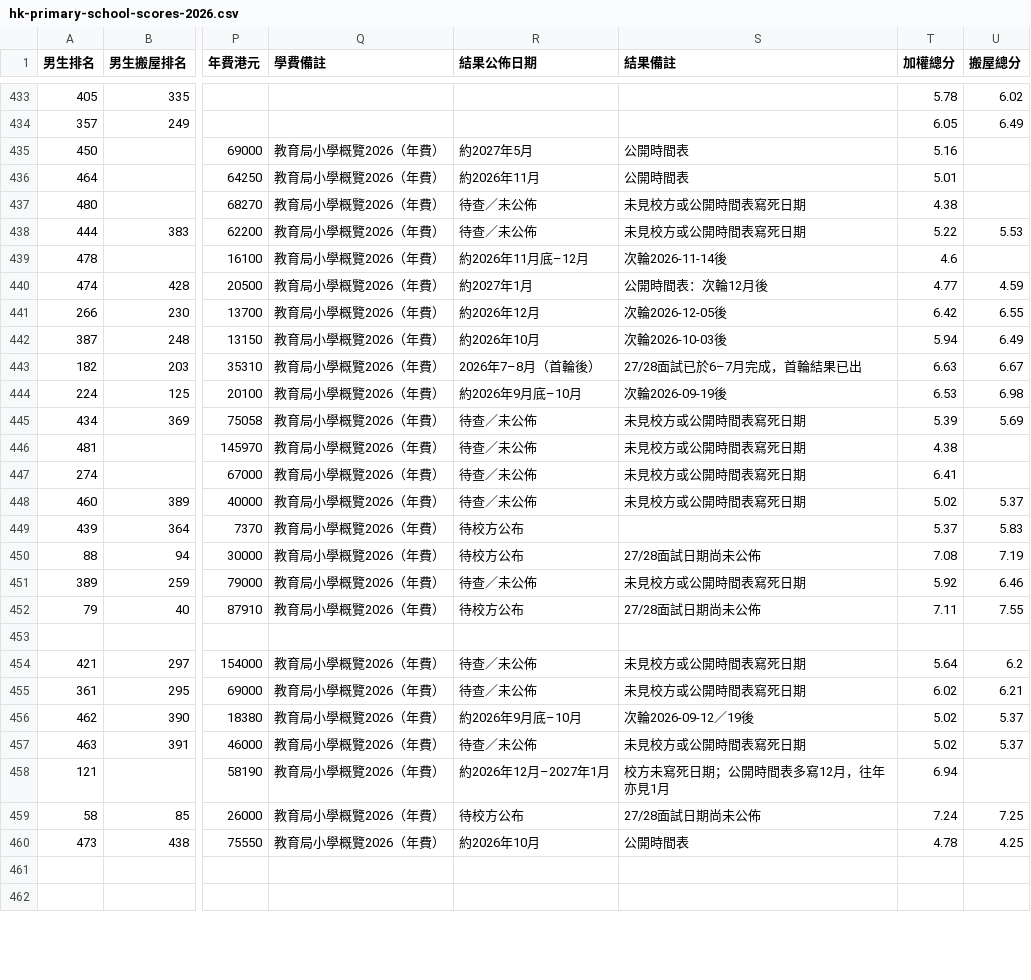
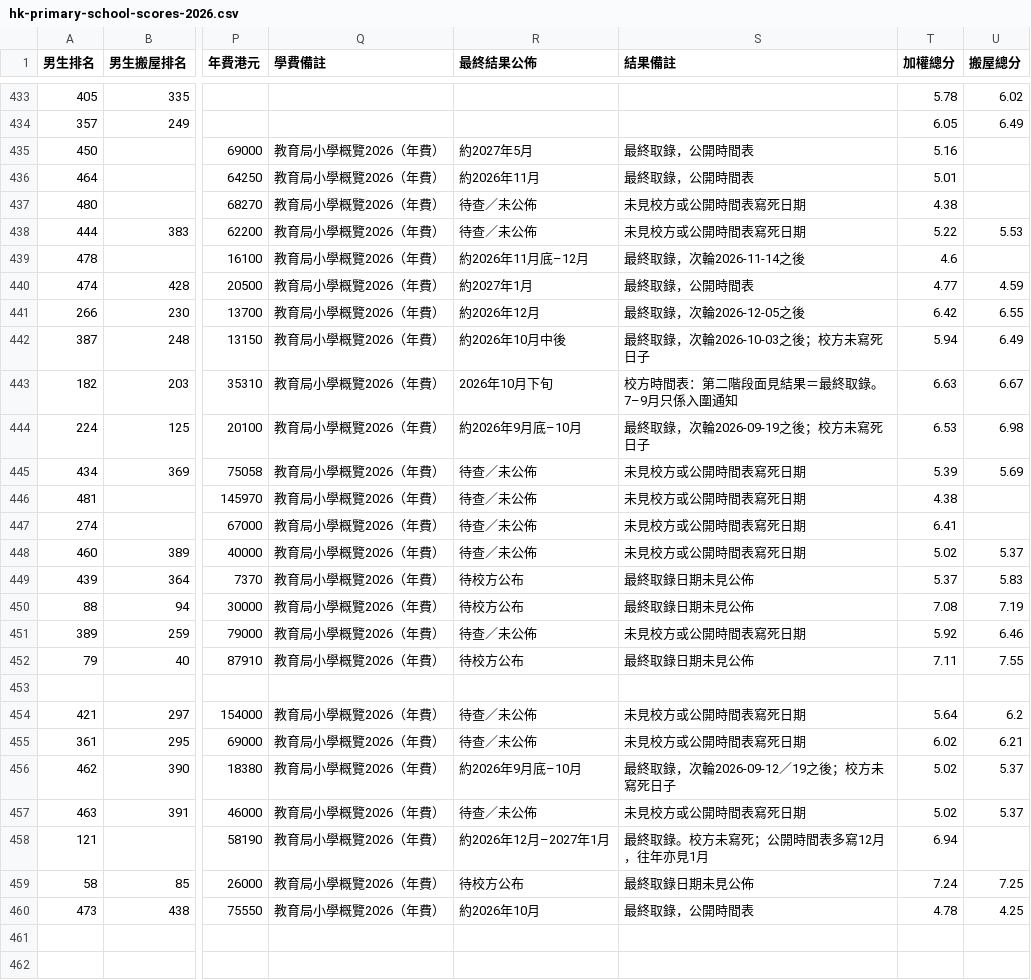
Before and after one commit to ZackYuen/ZiZiPrimaryPrep, a CSV file: docs/hk-primary-school-scores-2026.csv, drawn as a sheet; only a part is shown, gaps mark what is left out; the diff covers the shown part only; the diff names each change by its address in the sheet, - before the commit and + after, or states it on an @@ line.

```diff
--- a/docs/hk-primary-school-scores-2026.csv
+++ b/docs/hk-primary-school-scores-2026.csv
-R1: 結果公佈日期
+R1: 最終結果公佈
-S435:S436 (結果備註): 公開時間表
+S435:S436 (結果備註): 最終取錄，公開時間表
-S439 (結果備註): 次輪2026-11-14後
+S439 (結果備註): 最終取錄，次輪2026-11-14之後
-S440 (結果備註): 公開時間表：次輪12月後
+S440 (結果備註): 最終取錄，公開時間表
-S441 (結果備註): 次輪2026-12-05後
+S441 (結果備註): 最終取錄，次輪2026-12-05之後
-R442 (最終結果公佈): 約2026年10月
+R442 (最終結果公佈): 約2026年10月中後
-S442 (結果備註): 次輪2026-10-03後
+S442 (結果備註): 最終取錄，次輪2026-10-03之後；校方未寫死日子
-R443 (最終結果公佈): 2026年7–8月（首輪後）
+R443 (最終結果公佈): 2026年10月下旬
-S443 (結果備註): 27/28面試已於6–7月完成，首輪結果已出
+S443 (結果備註): 校方時間表：第二階段面見結果＝最終取錄。7–9月只係入圍通知
-S444 (結果備註): 次輪2026-09-19後
+S444 (結果備註): 最終取錄，次輪2026-09-19之後；校方未寫死日子
-S449 (結果備註): (empty)
+S449 (結果備註): 最終取錄日期未見公佈
-S450 (結果備註): 27/28面試日期尚未公佈
+S450 (結果備註): 最終取錄日期未見公佈
-S452 (結果備註): 27/28面試日期尚未公佈
+S452 (結果備註): 最終取錄日期未見公佈
-S456 (結果備註): 次輪2026-09-12／19後
+S456 (結果備註): 最終取錄，次輪2026-09-12／19之後；校方未寫死日子
-S458 (結果備註): 校方未寫死日期；公開時間表多寫12月，往年亦見1月
+S458 (結果備註): 最終取錄。校方未寫死；公開時間表多寫12月，往年亦見1月
-S459 (結果備註): 27/28面試日期尚未公佈
+S459 (結果備註): 最終取錄日期未見公佈
-S460 (結果備註): 公開時間表
+S460 (結果備註): 最終取錄，公開時間表
```
Also changed, not shown: 17 edited cells elsewhere in this file, 1 other file.
